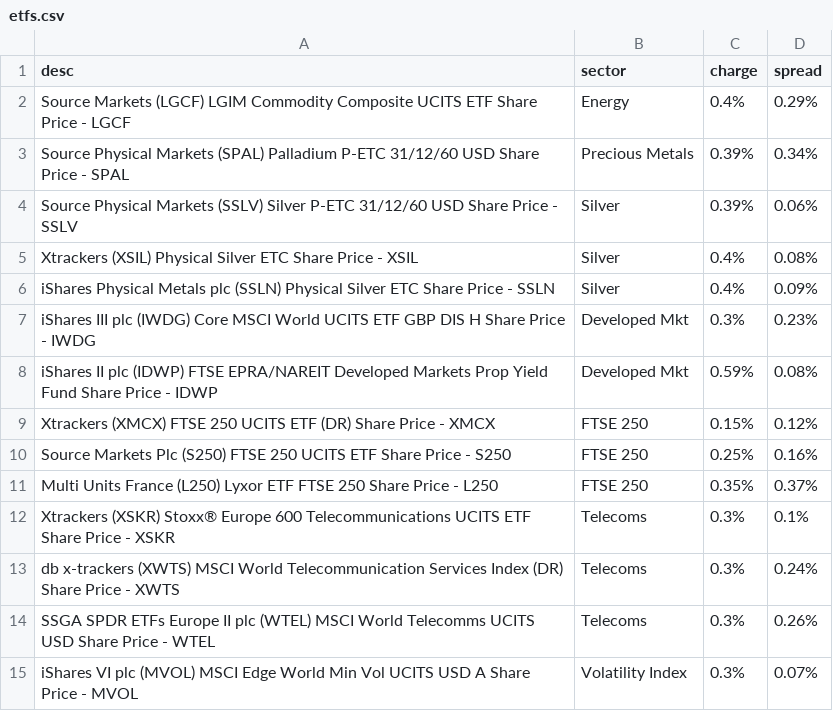
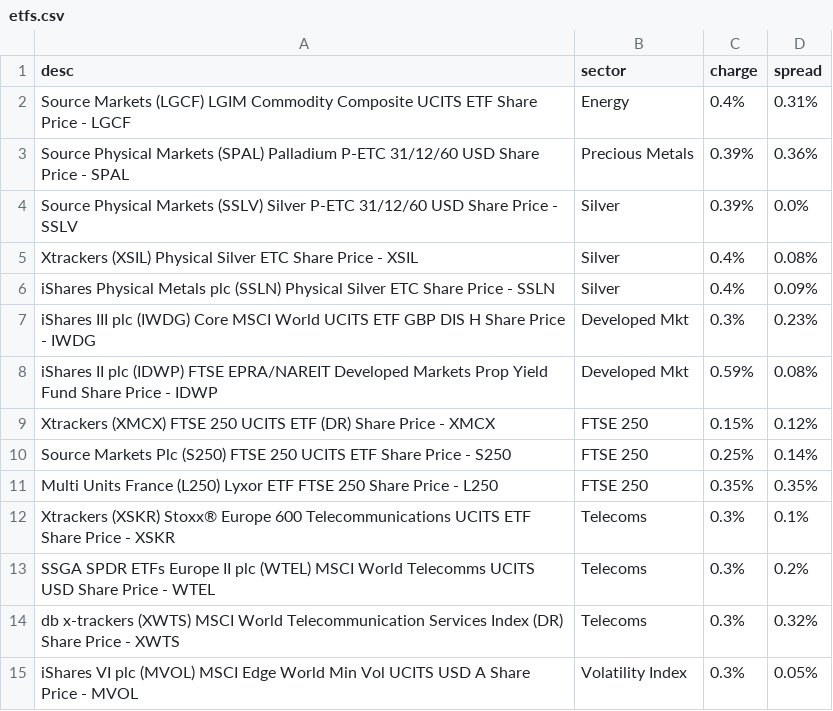
Before and after one commit to KqSMea8/picker, a CSV file: etfs.csv, drawn as a sheet.

```diff
--- a/etfs.csv
+++ b/etfs.csv
@@ -1,5 +1,5 @@
 desc,sector,charge,spread
-Source Markets (LGCF) LGIM Commodity Composite UCITS ETF Share Price - LGCF, Energy,0.4%,0.29%
-Source Physical Markets (SPAL) Palladium P-ETC 31/12/60 USD Share Price - SPAL, Precious Metals,0.39%,0.34%
-Source Physical Markets (SSLV) Silver P-ETC 31/12/60 USD Share Price - SSLV, Silver,0.39%,0.06%
+Source Markets (LGCF) LGIM Commodity Composite UCITS ETF Share Price - LGCF, Energy,0.4%,0.31%
+Source Physical Markets (SPAL) Palladium P-ETC 31/12/60 USD Share Price - SPAL, Precious Metals,0.39%,0.36%
+Source Physical Markets (SSLV) Silver P-ETC 31/12/60 USD Share Price - SSLV, Silver,0.39%,0.0%
 Xtrackers (XSIL) Physical Silver ETC Share Price - XSIL, Silver,0.4%,0.08%
@@ -9,7 +9,7 @@ iShares II plc (IDWP) FTSE EPRA/NAREIT Developed Markets Prop Yield Fund Share P
 Xtrackers (XMCX) FTSE 250 UCITS ETF (DR) Share Price - XMCX, FTSE 250,0.15%,0.12%
-Source Markets Plc (S250) FTSE 250 UCITS ETF Share Price - S250, FTSE 250,0.25%,0.16%
-Multi Units France (L250) Lyxor ETF FTSE 250 Share Price - L250, FTSE 250,0.35%,0.37%
+Source Markets Plc (S250) FTSE 250 UCITS ETF Share Price - S250, FTSE 250,0.25%,0.14%
+Multi Units France (L250) Lyxor ETF FTSE 250 Share Price - L250, FTSE 250,0.35%,0.35%
 Xtrackers (XSKR) Stoxx® Europe 600 Telecommunications UCITS ETF Share Price - XSKR, Telecoms,0.3%,0.1%
-db x-trackers (XWTS) MSCI World Telecommunication Services Index (DR) Share Price - XWTS, Telecoms,0.3%,0.24%
-SSGA SPDR ETFs Europe II plc (WTEL) MSCI World Telecomms UCITS USD Share Price - WTEL, Telecoms,0.3%,0.26%
-iShares VI plc (MVOL) MSCI Edge World Min Vol UCITS USD A Share Price - MVOL, Volatility Index,0.3%,0.07%
+SSGA SPDR ETFs Europe II plc (WTEL) MSCI World Telecomms UCITS USD Share Price - WTEL, Telecoms,0.3%,0.2%
+db x-trackers (XWTS) MSCI World Telecommunication Services Index (DR) Share Price - XWTS, Telecoms,0.3%,0.32%
+iShares VI plc (MVOL) MSCI Edge World Min Vol UCITS USD A Share Price - MVOL, Volatility Index,0.3%,0.05%
```
Also changed, not shown: etf_details.csv, invtrust_details.csv, 4 other files.
